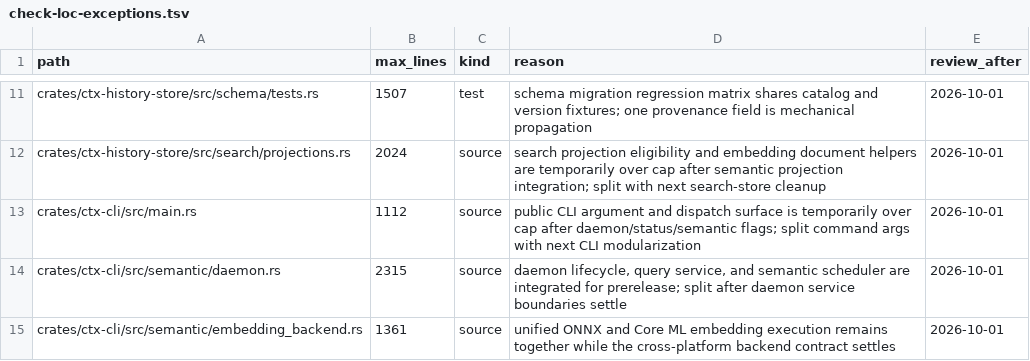
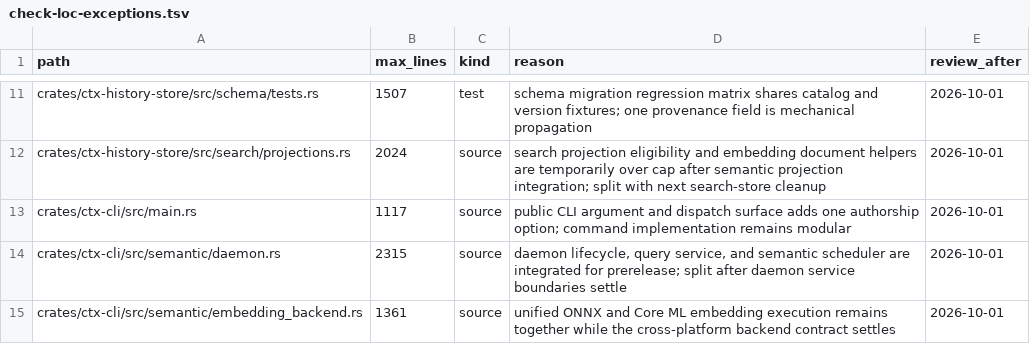
Before and after one commit to Nick-Senin/ctx, a TSV file: scripts/check-loc-exceptions.tsv, drawn as a sheet; only a part is shown, gaps mark what is left out.

Commit message:
Expose authorship filters across search surfaces

```diff
--- a/scripts/check-loc-exceptions.tsv
+++ b/scripts/check-loc-exceptions.tsv
@@ -12,3 +12,3 @@ crates/ctx-history-store/src/schema/tests.rs	1507	test	schema migration regressi
 crates/ctx-history-store/src/search/projections.rs	2024	source	search projection eligibility and embedding document helpers are temporarily over cap after semantic projection integration; split with next search-store cleanup	2026-10-01
-crates/ctx-cli/src/main.rs	1112	source	public CLI argument and dispatch surface is temporarily over cap after daemon/status/semantic flags; split command args with next CLI modularization	2026-10-01
+crates/ctx-cli/src/main.rs	1117	source	public CLI argument and dispatch surface adds one authorship option; command implementation remains modular	2026-10-01
 crates/ctx-cli/src/semantic/daemon.rs	2315	source	daemon lifecycle, query service, and semantic scheduler are integrated for prerelease; split after daemon service boundaries settle	2026-10-01
```
Also changed, not shown: 25 other files.
